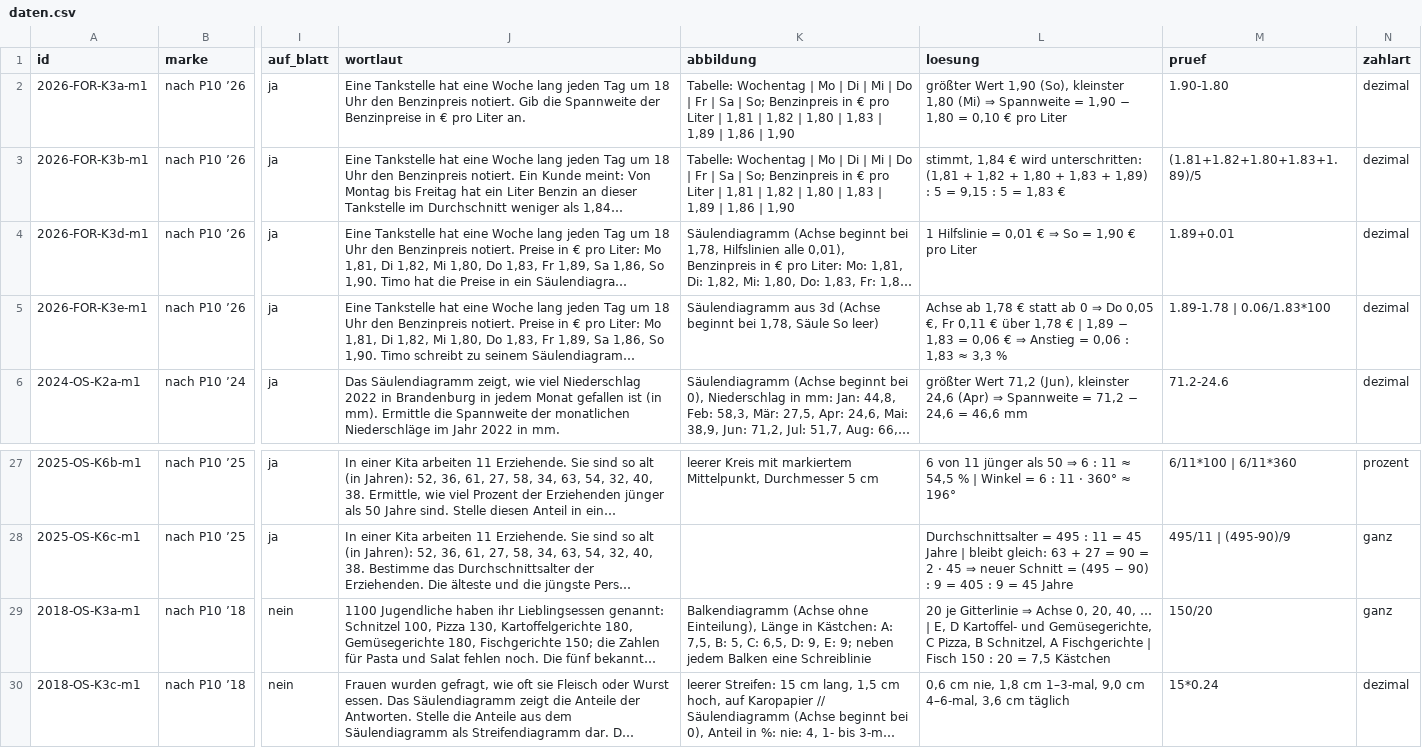
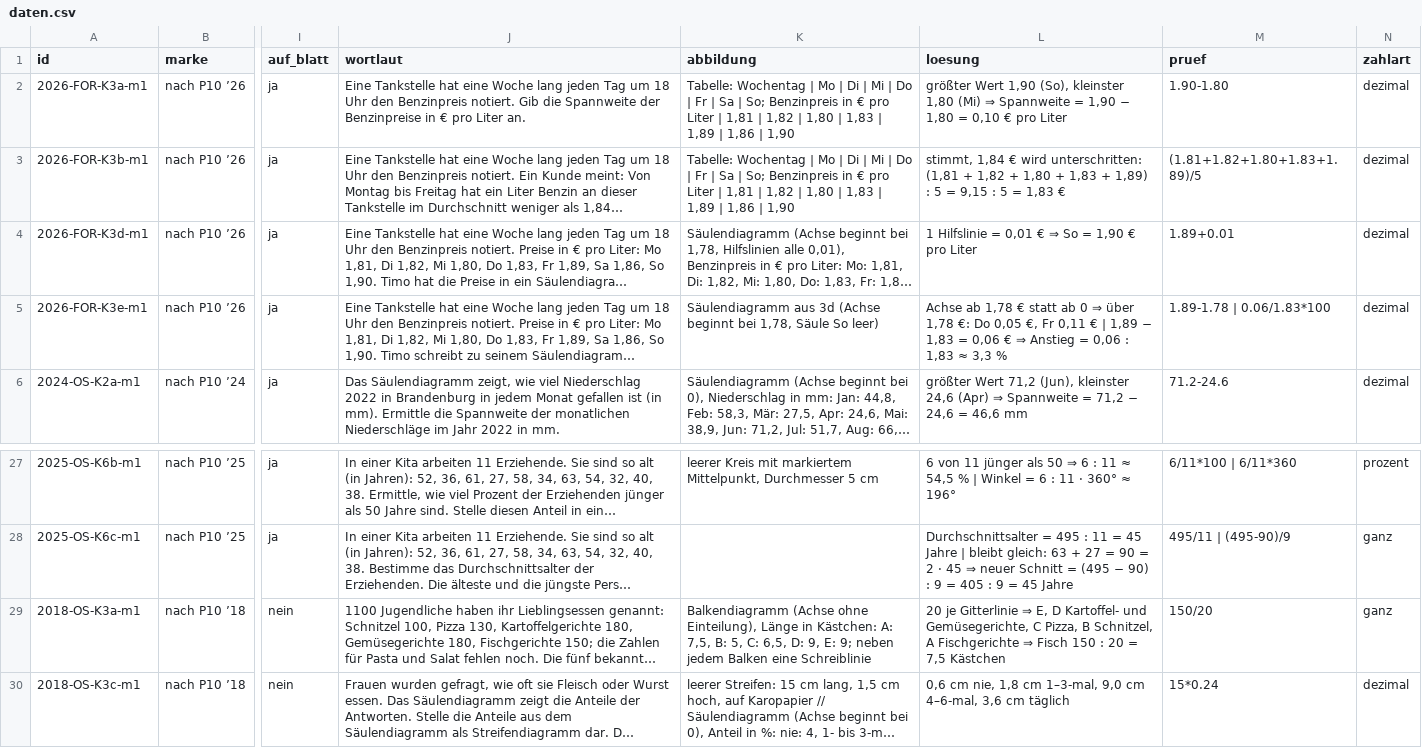
Before and after one commit to hz-0801/mathe-nachhilfe, a CSV file: msa/mehr-p10/daten.csv, drawn as a sheet; only a part is shown, gaps mark what is left out; long unchanged cells end in …; the diff names each change by its address in the sheet, - before the commit and + after, or states it on an @@ line.

```diff
--- a/msa/mehr-p10/daten.csv
+++ b/msa/mehr-p10/daten.csv
-L5 (loesung): …0 ⇒ Do 0,05 €, Fr 0,11 € über 1,78 € |…
+L5 (loesung): …0 ⇒ über 1,78 €: Do 0,05 €, Fr 0,11 € |…
-L29 (loesung): …Gitterlinie ⇒ Achse 0, 20, 40, … | E, D Kartoffel- und Gemüsegerichte, C Pizza, B Schnitzel, A Fischgerichte | Fisch 150…
+L29 (loesung): …Gitterlinie ⇒ E, D Kartoffel- und Gemüsegerichte, C Pizza, B Schnitzel, A Fischgerichte ⇒ Fisch 150…
```
